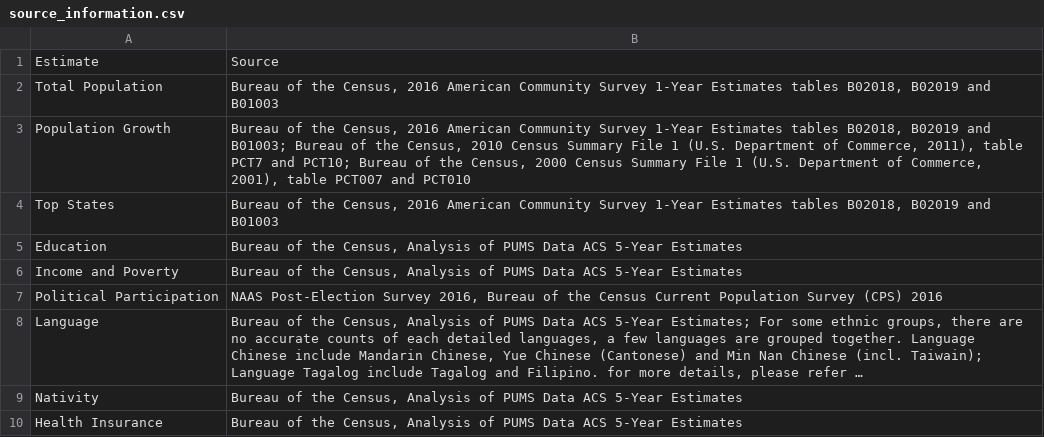
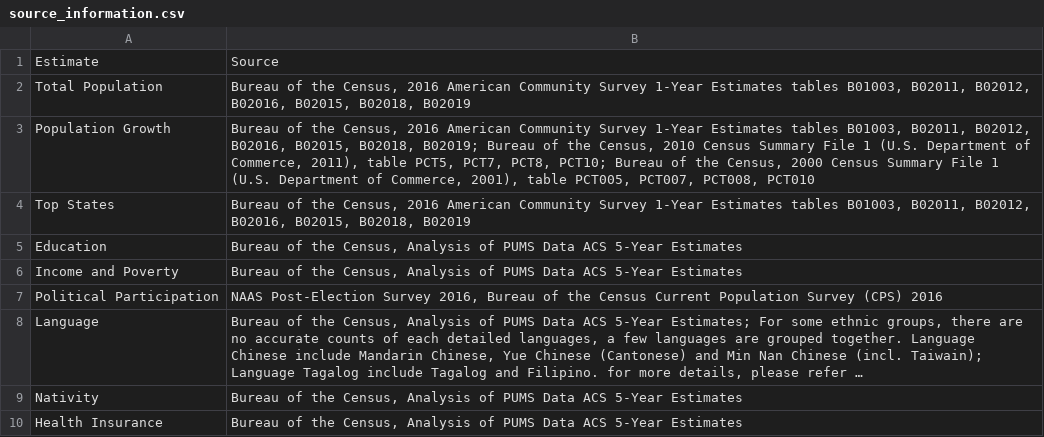
Before and after one commit to AAPIData/raw_data, a CSV file: data_factsheets/source_information.csv, drawn as a sheet; long unchanged cells end in ….

```diff
--- a/data_factsheets/source_information.csv
+++ b/data_factsheets/source_information.csv
@@ -1,5 +1,5 @@
 Estimate,Source
-Total Population,"Bureau of the Census, 2016 American Community Survey 1-Year Estimates  tables B02018, B02019 and B01003"
-Population Growth,"Bureau of the Census, 2016 American Community Survey 1-Year Estimates  tables B02018, B02019 and B01003; Bureau of the Census, 2010 Census Summary File 1 (U.S. Department of Commerce, 2011), table PCT7 and PCT10; Bureau of the Census, 2000 Census Summary File 1 (U.S. Department of Commerce, 2001), table PCT007 and PCT010"
-Top States,"Bureau of the Census, 2016 American Community Survey 1-Year Estimates  tables B02018, B02019 and B01003"
+Total Population,"Bureau of the Census, 2016 American Community Survey 1-Year Estimates  tables B01003, B02011, B02012, B02016, B02015, B02018, B02019"
+Population Growth,"Bureau of the Census, 2016 American Community Survey 1-Year Estimates  tables B01003, B02011, B02012, B02016, B02015, B02018, B02019; Bureau of the Census, 2010 Census Summary File 1 (U.S. Department of Commerce, 2011), table PCT5, PCT7, PCT8, PCT10; Bureau of the Census, 2000 Census Summary File 1 (U.S. Department of Commerce, 2001), table PCT005, PCT007, PCT008, PCT010"
+Top States,"Bureau of the Census, 2016 American Community Survey 1-Year Estimates  tables B01003, B02011, B02012, B02016, B02015, B02018, B02019"
 Education,"Bureau of the Census, Analysis of PUMS Data ACS 5-Year Estimates"
```
Also changed, not shown: data_factsheets/test_dta.csv, 1 other file.
